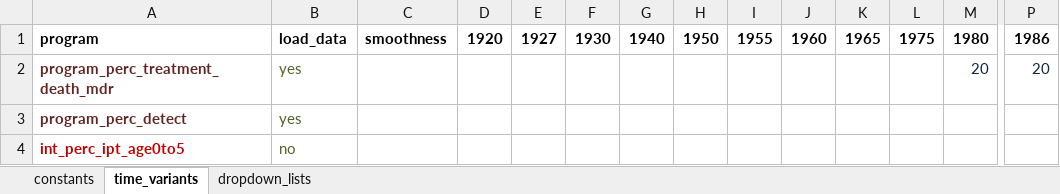
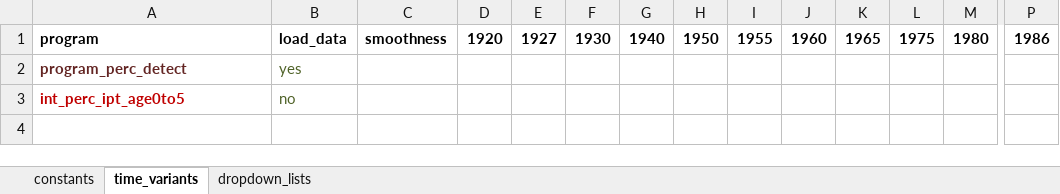
Before and after one commit to monash-emu/AuTuMN, an Excel workbook: autumn/xls/data_armenia.xlsx, sheet time_variants, drawn as a sheet; only a part is shown, gaps mark what is left out; values as stored, in another font and other column widths than the file's, no borders; rows hold the shown columns only; the diff names each change by its address in the sheet, - before the commit and + after, or states it on an @@ line.

Commit message:
Fix death on treatment MDR default data
Death rate too high for MDR deaths on treatment.

```diff
--- a/autumn/xls/data_armenia.xlsx (sheet time_variants)
+++ b/autumn/xls/data_armenia.xlsx (sheet time_variants)
-row 2: program_perc_treatment_death_mdr | yes |  |  |  |  |  |  |  |  |  |  | 20 | 20
```
Also changed, not shown: autumn/xls/data_default.xlsx.
